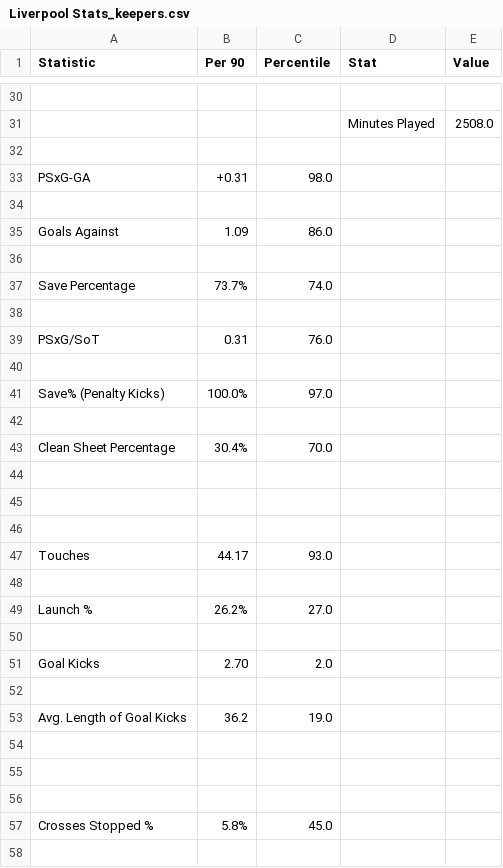
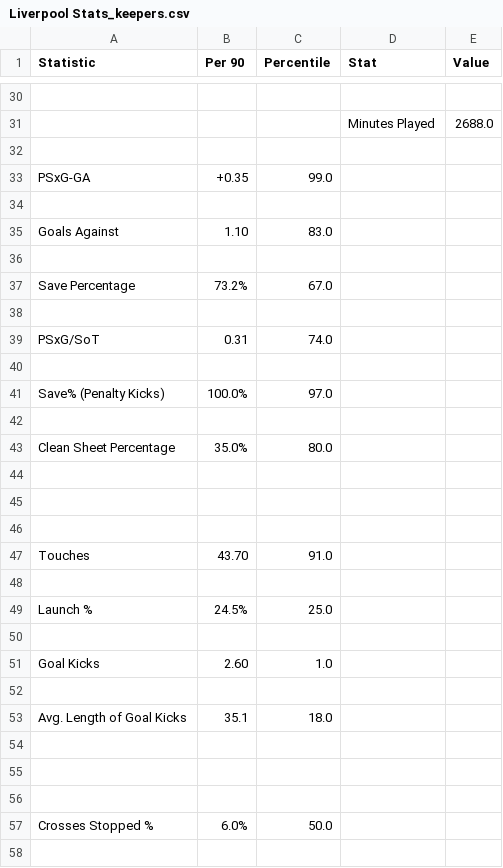
Before and after one commit to tgroot56/Expected_Elo, a CSV file: Liverpool Stats_keepers.csv, drawn as a sheet; only a part is shown, gaps mark what is left out; the diff covers the shown part only; the diff names each change by its address in the sheet, - before the commit and + after, or states it on an @@ line.

```diff
--- a/Liverpool Stats_keepers.csv
+++ b/Liverpool Stats_keepers.csv
-E31 (Value): 2508.0
+E31 (Value): 2688.0
-B33 (Per 90): +0.31
+B33 (Per 90): +0.35
-C33 (Percentile): 98.0
+C33 (Percentile): 99.0
-B35 (Per 90): 1.09
+B35 (Per 90): 1.10
-C35 (Percentile): 86.0
+C35 (Percentile): 83.0
-B37 (Per 90): 73.7%
+B37 (Per 90): 73.2%
-C37 (Percentile): 74.0
+C37 (Percentile): 67.0
-C39 (Percentile): 76.0
+C39 (Percentile): 74.0
-B43 (Per 90): 30.4%
+B43 (Per 90): 35.0%
-C43 (Percentile): 70.0
+C43 (Percentile): 80.0
-B47 (Per 90): 44.17
+B47 (Per 90): 43.70
-C47 (Percentile): 93.0
+C47 (Percentile): 91.0
-B49 (Per 90): 26.2%
+B49 (Per 90): 24.5%
-C49 (Percentile): 27.0
+C49 (Percentile): 25.0
-B51 (Per 90): 2.70
+B51 (Per 90): 2.60
-C51 (Percentile): 2.0
+C51 (Percentile): 1.0
-B53 (Per 90): 36.2
+B53 (Per 90): 35.1
-C53 (Percentile): 19.0
+C53 (Percentile): 18.0
-B57 (Per 90): 5.8%
+B57 (Per 90): 6.0%
-C57 (Percentile): 45.0
+C57 (Percentile): 50.0
```
Also changed, not shown: 26 edited cells elsewhere in this file, Liverpool Stats_players.csv, 5 other files.
